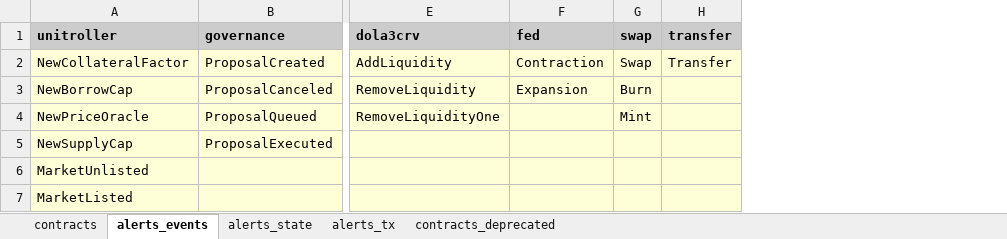
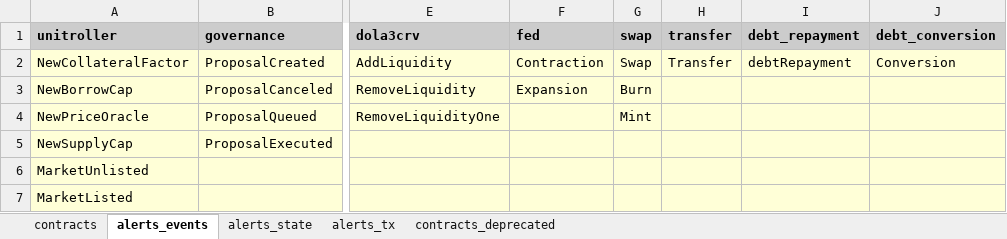
Before and after one commit to InverseFinance/inverse-alerts, an Excel workbook: contracts.xlsx, sheet alerts_events, drawn as a sheet; only a part is shown, gaps mark what is left out; values as stored, in another font and other column widths than the file's, no borders; the diff names each change by its address in the sheet, - before the commit and + after, or states it on an @@ line.

Commit message:
Add debt conversion events

```diff
--- a/contracts.xlsx (sheet alerts_events)
+++ b/contracts.xlsx (sheet alerts_events)
+column I (debt_repayment), row 2: debtRepayment
+column J (debt_conversion), row 2: Conversion
```
Also changed, not shown: sheet contracts, 1 other file.
